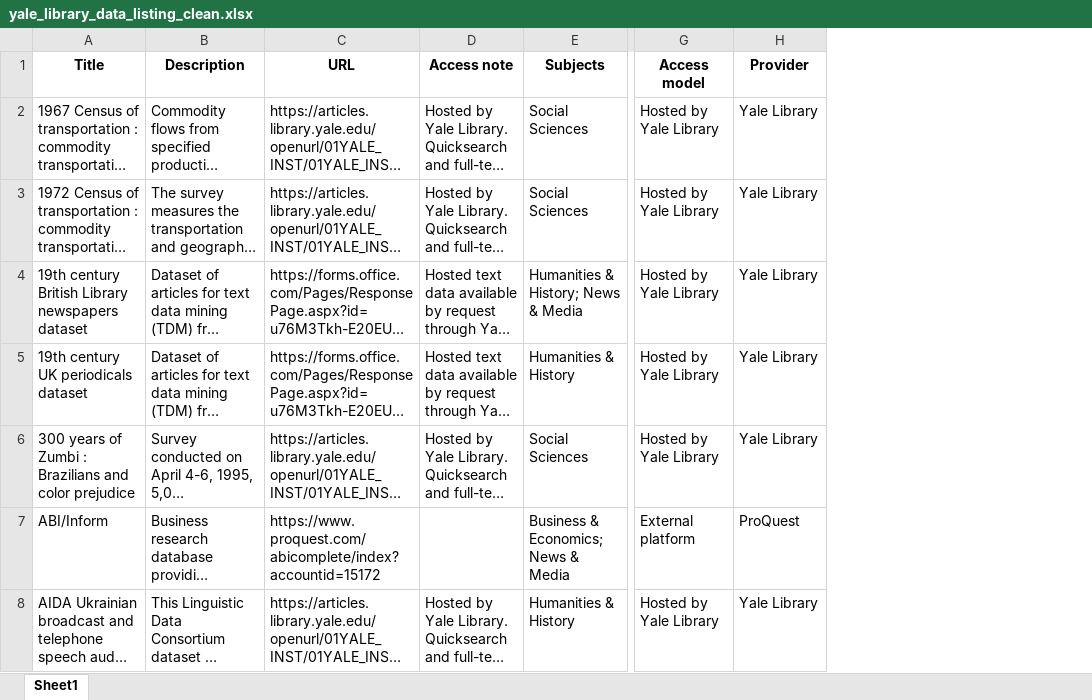
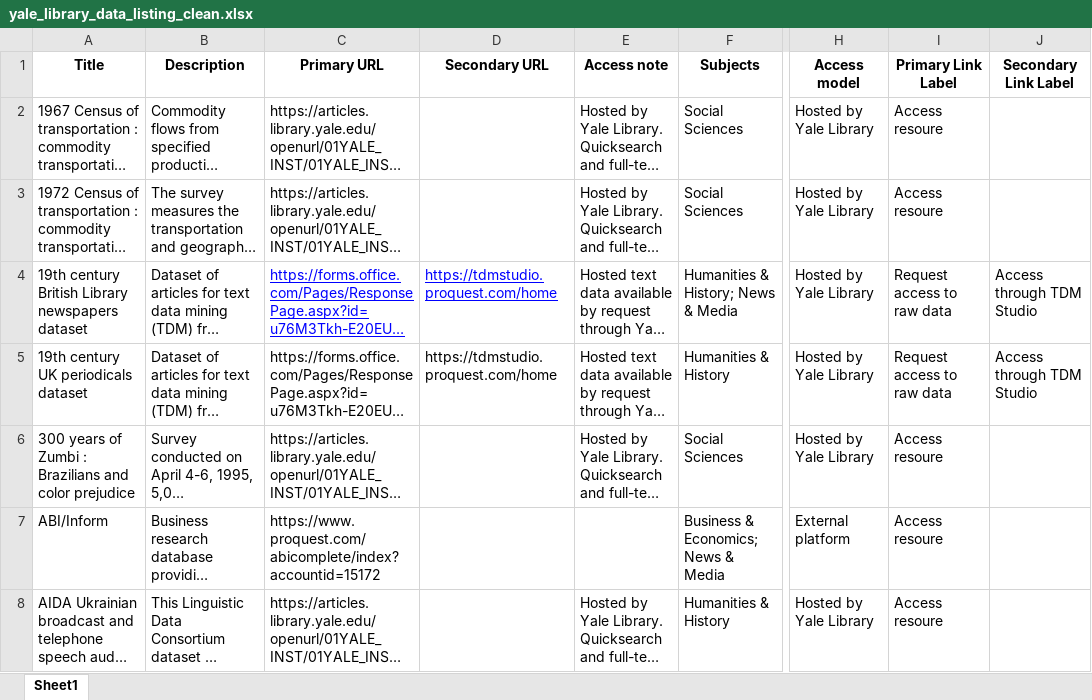
Before and after one commit to YaleLibraryDRI/data-listing, an Excel workbook: yale_library_data_listing_clean.xlsx, sheet Sheet1, drawn as a sheet; only a part is shown, gaps mark what is left out; long unchanged cells end in …; values as stored, in another font and other column widths than the file's, no borders; removed rows and columns are numbered as before the commit, all else as after; the diff covers the shown part only; the diff names each change by its address in the sheet, - before the commit and + after, or states it on an @@ line.

```diff
--- a/yale_library_data_listing_clean.xlsx (sheet Sheet1)
+++ b/yale_library_data_listing_clean.xlsx (sheet Sheet1)
+column D (Secondary URL), rows 4-5: https://tdmstudio.proquest.com/home | https://tdmstudio.proquest.com/home
-column H (Provider), rows 2-8: Yale Library | Yale Library | Yale Library | Yale Library | Yale Library | ProQuest | Yale Library
+column I (Primary Link Label), rows 2-8: Access resoure | Access resoure | Request access to raw data | Request access to raw data | Access resoure | Access resoure | Access resoure
+column J (Secondary Link Label), rows 4-5: Access through TDM Studio | Access through TDM Studio
-C1: URL
+C1: Primary URL
@@ C4 underline: off → on, text colour: black → #0000FF @@
```
Also changed, not shown: 6 edited cells and cell formats elsewhere in this sheet, 9 other files.
